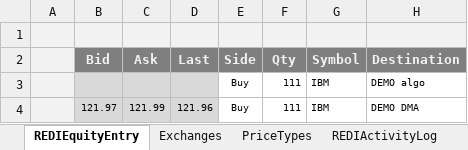
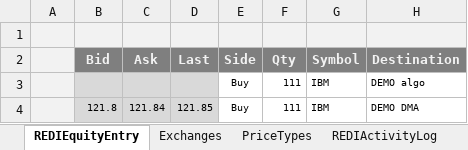
Before and after one commit to LSEG-API-Samples/Example.REDI.VB.ExcelExamples, an Excel workbook: Order Entry - Singles Batch Load (Global Equities & Futures)needs 20.0.xlsm, sheet REDIEquityEntry, drawn as a sheet; only a part is shown; values as stored, in another font and other column widths than the file's, no borders; charts and pictures and conditional formats not drawn; the diff names each change by its address in the sheet, - before the commit and + after, or states it on an @@ line.

```diff
--- a/Order Entry - Singles Batch Load (Global Equities & Futures)needs 20.0.xlsm (sheet REDIEquityEntry)
+++ b/Order Entry - Singles Batch Load (Global Equities & Futures)needs 20.0.xlsm (sheet REDIEquityEntry)
-B4 (Bid): 121.97
+B4 (Bid): 121.8
-C4 (Ask): 121.99
+C4 (Ask): 121.84
-D4 (Last): 121.96
+D4 (Last): 121.85
```
Also changed, not shown: charts or pictures.
